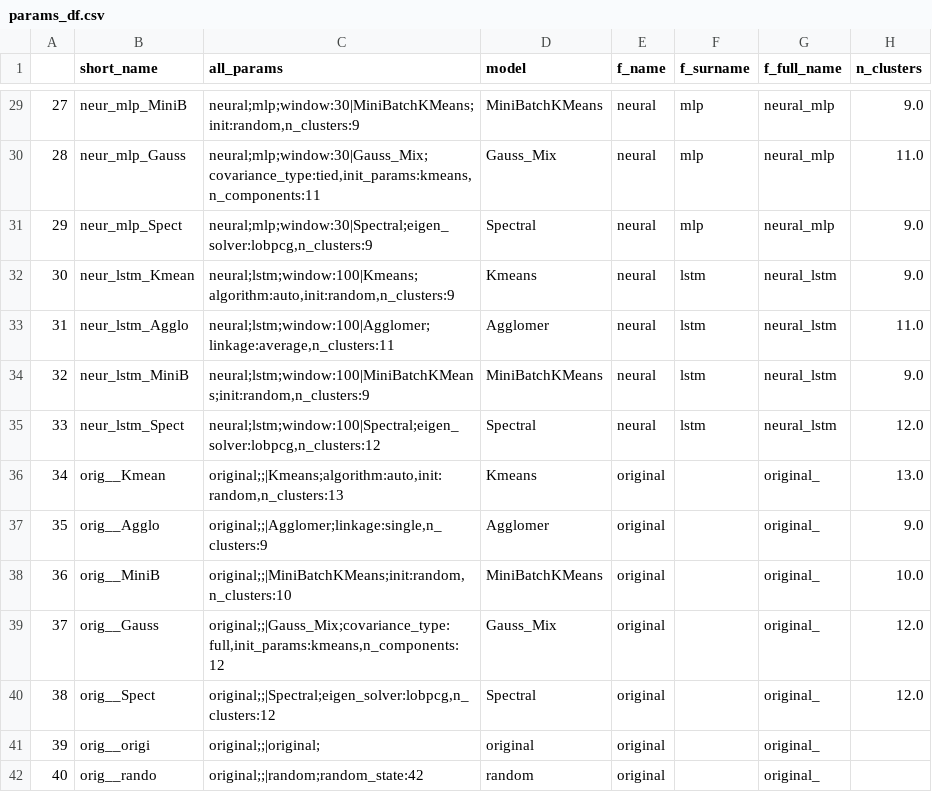
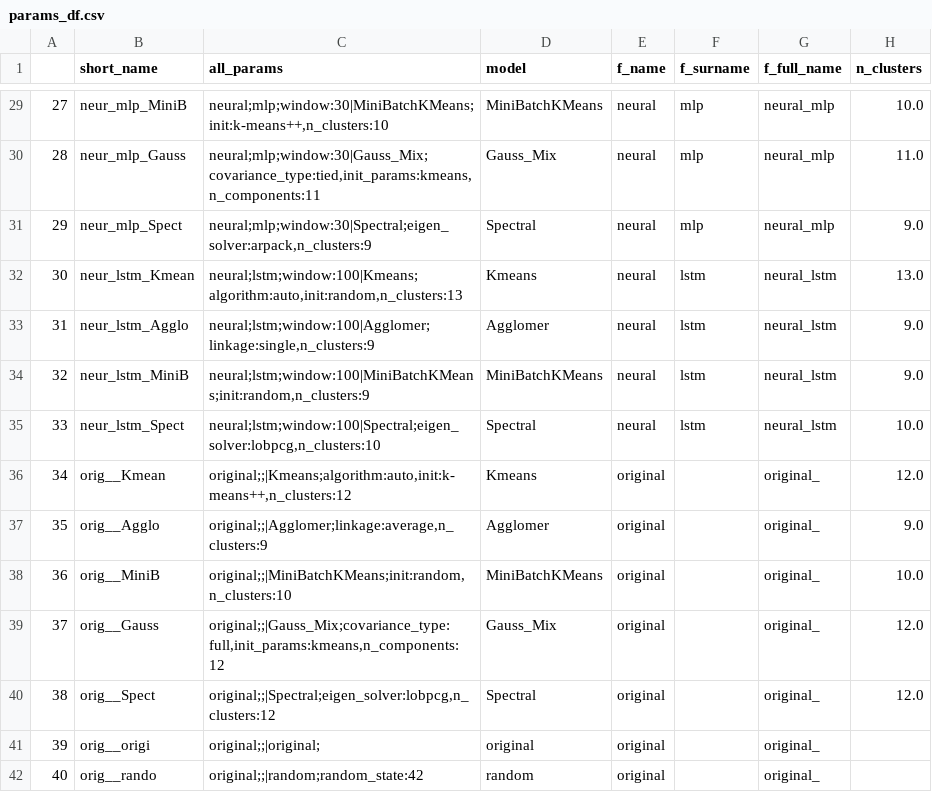
Before and after one commit to risksrobots/stock_clustering, a CSV file: results/params_df.csv, drawn as a sheet; only a part is shown, gaps mark what is left out; the diff covers the shown part only.

```diff
--- a/results/params_df.csv
+++ b/results/params_df.csv
@@ -29,10 +29,10 @@
-27,neur_mlp_MiniB,"neural;mlp;window:30|MiniBatchKMeans;init:random,n_clusters:9",MiniBatchKMeans,neural,mlp,neural_mlp,9.0
+27,neur_mlp_MiniB,"neural;mlp;window:30|MiniBatchKMeans;init:k-means++,n_clusters:10",MiniBatchKMeans,neural,mlp,neural_mlp,10.0
 28,neur_mlp_Gauss,"neural;mlp;window:30|Gauss_Mix;covariance_type:tied,init_params:kmeans,n_components:11",Gauss_Mix,neural,mlp,neural_mlp,11.0
-29,neur_mlp_Spect,"neural;mlp;window:30|Spectral;eigen_solver:lobpcg,n_clusters:9",Spectral,neural,mlp,neural_mlp,9.0
-30,neur_lstm_Kmean,"neural;lstm;window:100|Kmeans;algorithm:auto,init:random,n_clusters:9",Kmeans,neural,lstm,neural_lstm,9.0
-31,neur_lstm_Agglo,"neural;lstm;window:100|Agglomer;linkage:average,n_clusters:11",Agglomer,neural,lstm,neural_lstm,11.0
+29,neur_mlp_Spect,"neural;mlp;window:30|Spectral;eigen_solver:arpack,n_clusters:9",Spectral,neural,mlp,neural_mlp,9.0
+30,neur_lstm_Kmean,"neural;lstm;window:100|Kmeans;algorithm:auto,init:random,n_clusters:13",Kmeans,neural,lstm,neural_lstm,13.0
+31,neur_lstm_Agglo,"neural;lstm;window:100|Agglomer;linkage:single,n_clusters:9",Agglomer,neural,lstm,neural_lstm,9.0
 32,neur_lstm_MiniB,"neural;lstm;window:100|MiniBatchKMeans;init:random,n_clusters:9",MiniBatchKMeans,neural,lstm,neural_lstm,9.0
-33,neur_lstm_Spect,"neural;lstm;window:100|Spectral;eigen_solver:lobpcg,n_clusters:12",Spectral,neural,lstm,neural_lstm,12.0
-34,orig__Kmean,"original;;|Kmeans;algorithm:auto,init:random,n_clusters:13",Kmeans,original,,original_,13.0
-35,orig__Agglo,"original;;|Agglomer;linkage:single,n_clusters:9",Agglomer,original,,original_,9.0
+33,neur_lstm_Spect,"neural;lstm;window:100|Spectral;eigen_solver:lobpcg,n_clusters:10",Spectral,neural,lstm,neural_lstm,10.0
+34,orig__Kmean,"original;;|Kmeans;algorithm:auto,init:k-means++,n_clusters:12",Kmeans,original,,original_,12.0
+35,orig__Agglo,"original;;|Agglomer;linkage:average,n_clusters:9",Agglomer,original,,original_,9.0
 36,orig__MiniB,"original;;|MiniBatchKMeans;init:random,n_clusters:10",MiniBatchKMeans,original,,original_,10.0
```
Also changed, not shown: 29 edited cells elsewhere in this file, results/best_metrics.csv, results/metrics_table.csv, 18 other files.
